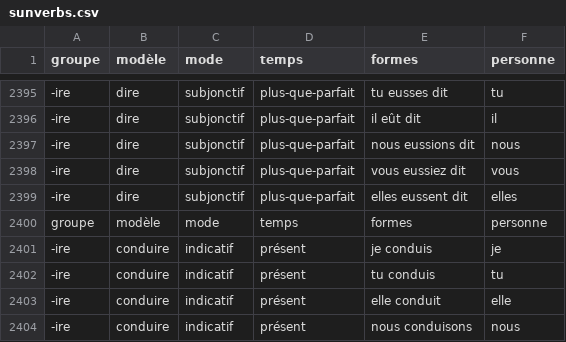
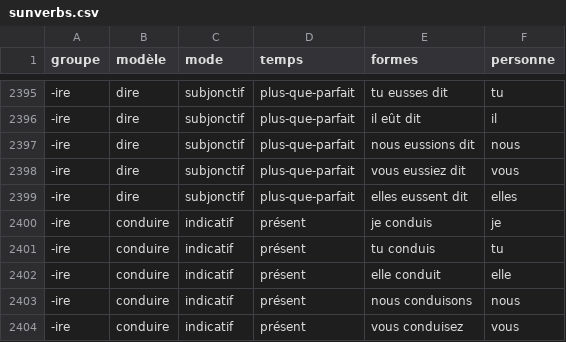
Before and after one commit to frs84/sunverbs, a CSV file: sunverbs.csv, drawn as a sheet; only a part is shown, gaps mark what is left out; the shorter side is filled out with more unchanged rows; the diff names each change by its address in the sheet, - before the commit and + after, or states it on an @@ line.

Commit message:
Update sunverbs.csv

```diff
--- a/sunverbs.csv
+++ b/sunverbs.csv
-row 2400: groupe | modèle | mode | temps | formes | personne
```
